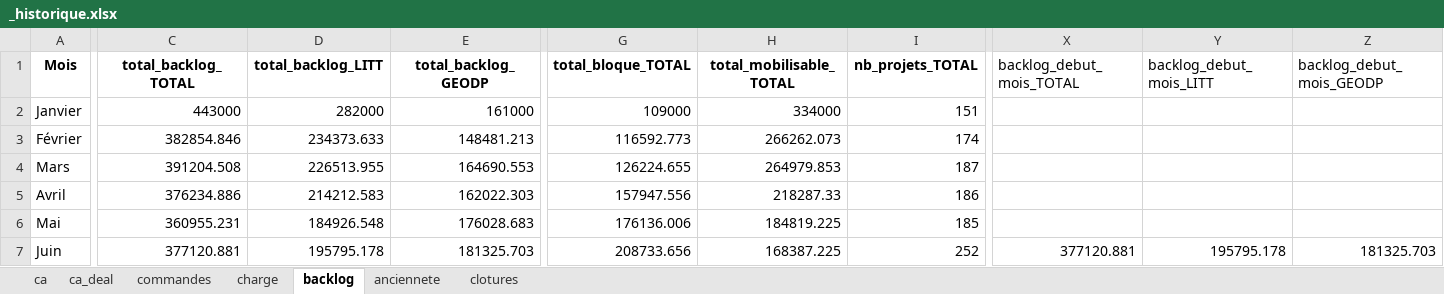
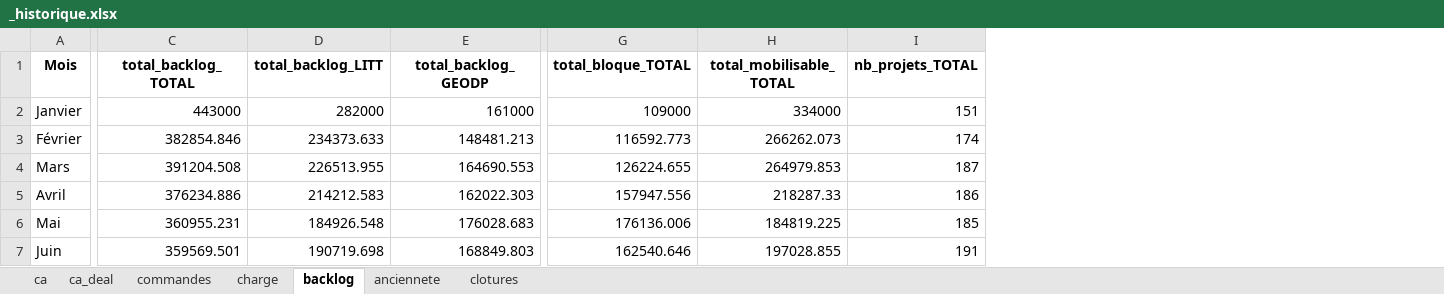
Before and after one commit to MathildePanierDelivery/jira-export, an Excel workbook: _historique.xlsx, sheet backlog, drawn as a sheet; only a part is shown, gaps mark what is left out; values as stored, in another font and other column widths than the file's, no borders; the diff covers the shown part only; the diff names each change by its address in the sheet, - before the commit and + after, or states it on an @@ line.

```diff
--- a/_historique.xlsx (sheet backlog)
+++ b/_historique.xlsx (sheet backlog)
-column X (backlog_debut_mois_TOTAL), row 7: 377120.881
-column Y (backlog_debut_mois_LITT), row 7: 195795.178
-column Z (backlog_debut_mois_GEODP), row 7: 181325.703
-C7 (total_backlog_TOTAL): 377120.881
+C7 (total_backlog_TOTAL): 359569.501
-D7 (total_backlog_LITT): 195795.178
+D7 (total_backlog_LITT): 190719.698
-E7 (total_backlog_GEODP): 181325.703
+E7 (total_backlog_GEODP): 168849.803
-G7 (total_bloque_TOTAL): 208733.656
+G7 (total_bloque_TOTAL): 162540.646
-H7 (total_mobilisable_TOTAL): 168387.225
+H7 (total_mobilisable_TOTAL): 197028.855
-I7 (nb_projets_TOTAL): 252
+I7 (nb_projets_TOTAL): 191
```
Also changed, not shown: 5 edited cells elsewhere in this sheet, sheet commandes, sheet anciennete, sheet clotures, sheet charge, sheet ca_deal, sheet ca, 3 other files.
